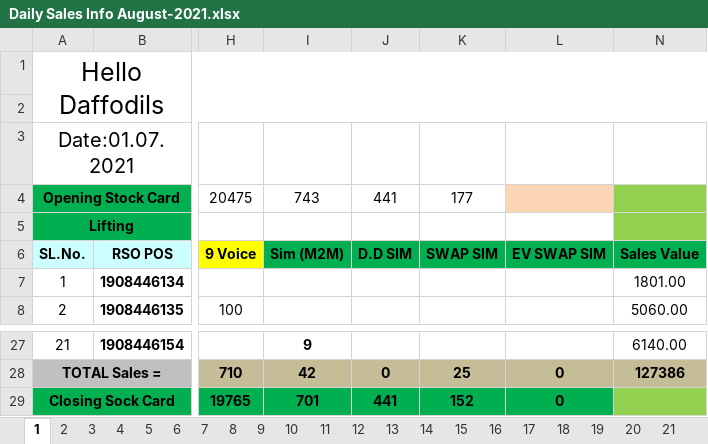
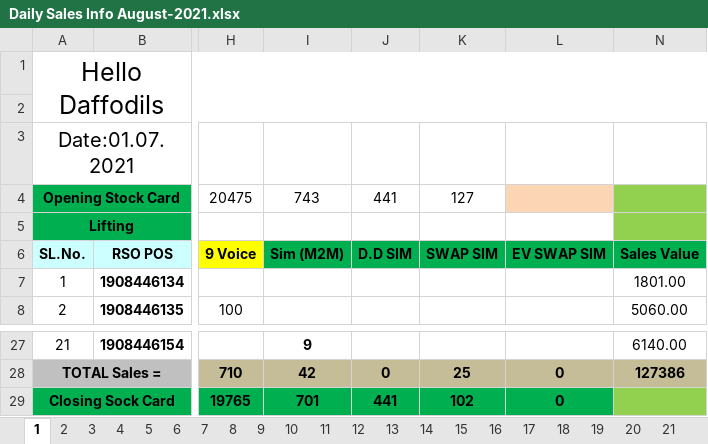
Before and after one commit to aliulkabir/hd, an Excel workbook: August'21/30.08.2021/Daily Sales Info August-2021.xlsx, sheet 1, drawn as a sheet; only a part is shown, gaps mark what is left out; values as stored, in another font and other column widths than the file's, no borders; conditional formats not drawn; the diff names each change by its address in the sheet, - before the commit and + after, or states it on an @@ line.

```diff
--- a/August'21/30.08.2021/Daily Sales Info August-2021.xlsx (sheet 1)
+++ b/August'21/30.08.2021/Daily Sales Info August-2021.xlsx (sheet 1)
-K4: 177
+K4: 127
-K29: 152
+K29: 102
```
Also changed, not shown: sheet 31, sheet 13, sheet 6, sheet 27, sheet 2, sheet 7, 25 more sheets, 8 other files.
